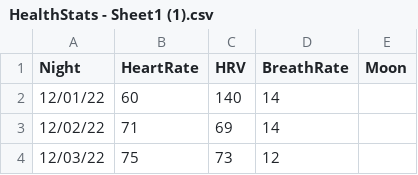
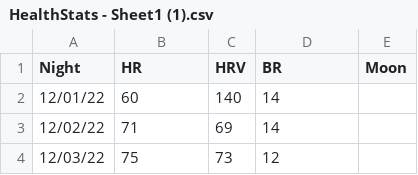
Before and after one commit to ACollins00/SmartMattressMoonPhases, a CSV file: HealthStats - Sheet1 (1).csv, drawn as a sheet; only a part is shown.

```diff
--- a/HealthStats - Sheet1 (1).csv
+++ b/HealthStats - Sheet1 (1).csv
@@ -1,2 +1,2 @@
-Night,HeartRate ,HRV ,BreathRate,Moon
+Night,HR,HRV,BR,Moon
 12/01/22,60,140,14,
```
Also changed, not shown: 1 other file.
